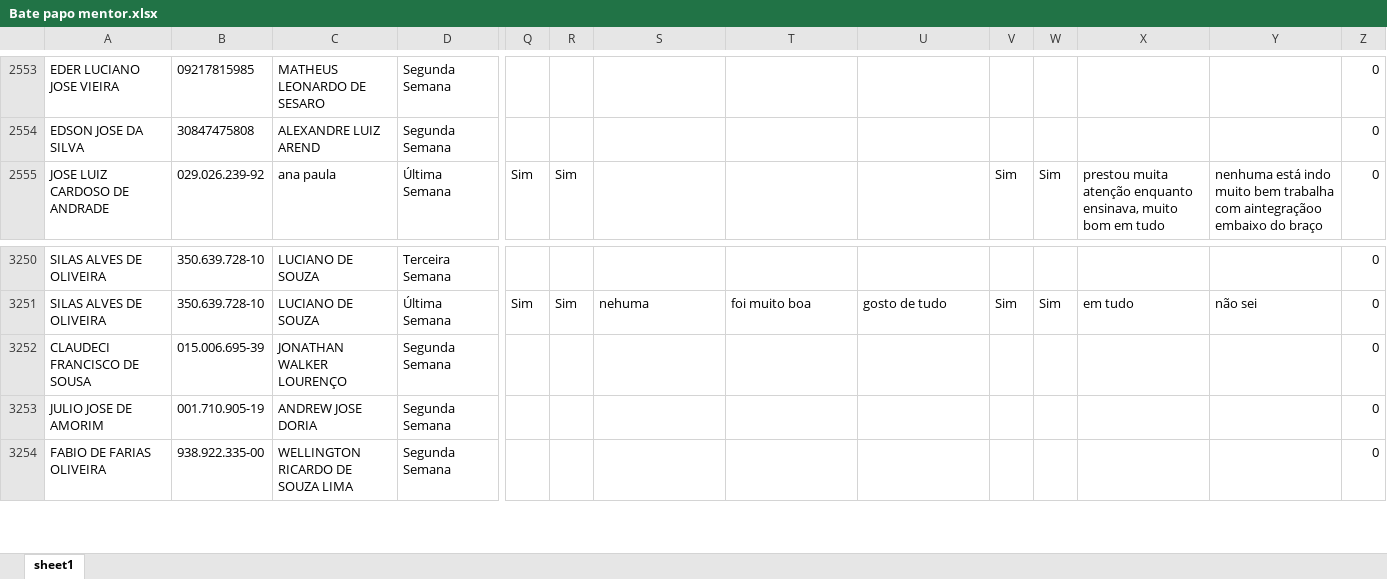
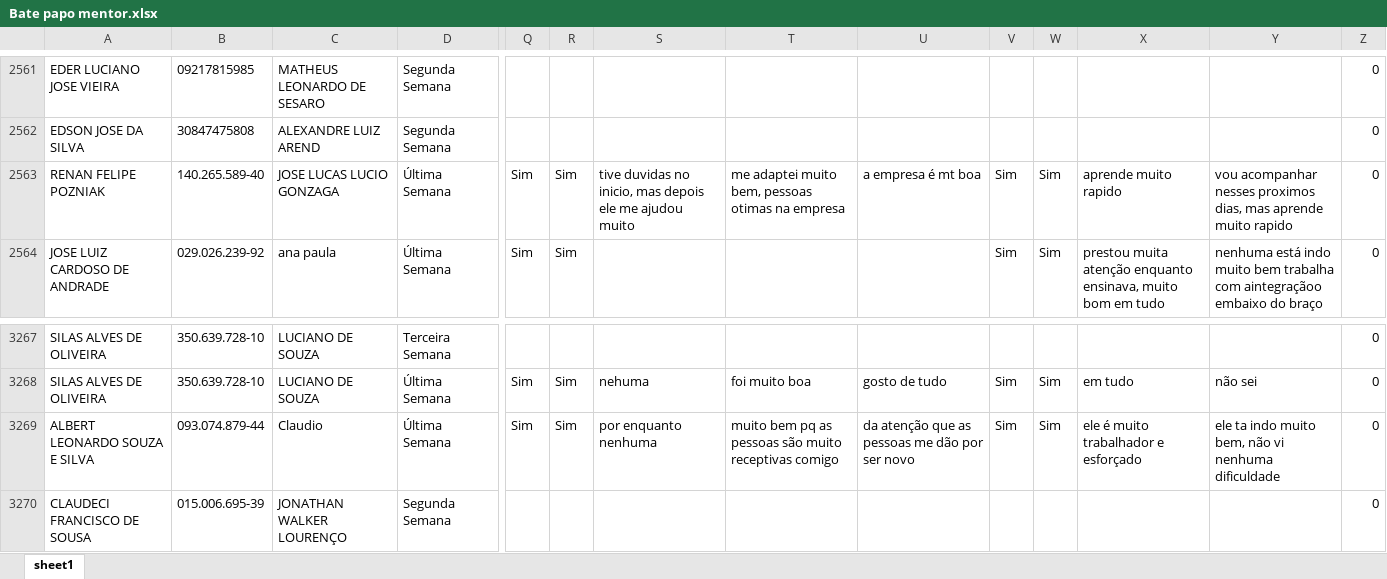
Before and after one commit to Bruna-gzr/dashboard-skap, an Excel workbook: data/Bate papo mentor.xlsx, sheet sheet1, drawn as a sheet; only a part is shown, gaps mark what is left out; the shorter side is filled out with more unchanged rows; values as stored, in another font and other column widths than the file's, no borders; rows hold the shown columns only; the diff covers the shown part only; the diff names each change by its address in the sheet, - before the commit and + after, or states it on an @@ line.

```diff
--- a/data/Bate papo mentor.xlsx (sheet sheet1)
+++ b/data/Bate papo mentor.xlsx (sheet sheet1)
+row 2563: RENAN FELIPE POZNIAK | 140.265.589-40 | JOSE LUCAS LUCIO GONZAGA | Última Semana | Sim | Sim | tive duvidas no inicio, mas depois ele me ajudou muito | me adaptei muito bem, pessoas otimas na empresa | a empresa é mt boa | Sim | Sim | aprende muito rapido | vou acompanhar nesses proximos dias, mas aprende muito rapido | 0
+row 3269: ALBERT LEONARDO SOUZA E SILVA | 093.074.879-44 | Claudio | Última Semana | Sim | Sim | por enquanto nenhuma | muito bem pq as pessoas são muito receptivas comigo | da atenção que as pessoas me dão por ser novo | Sim | Sim | ele é muito trabalhador e esforçado | ele ta indo muito bem, não vi nenhuma dificuldade | 0
```
Also changed, not shown: 16 added rows elsewhere in this sheet, formulas that keep their value, data/NPS Mentor.xlsx.
